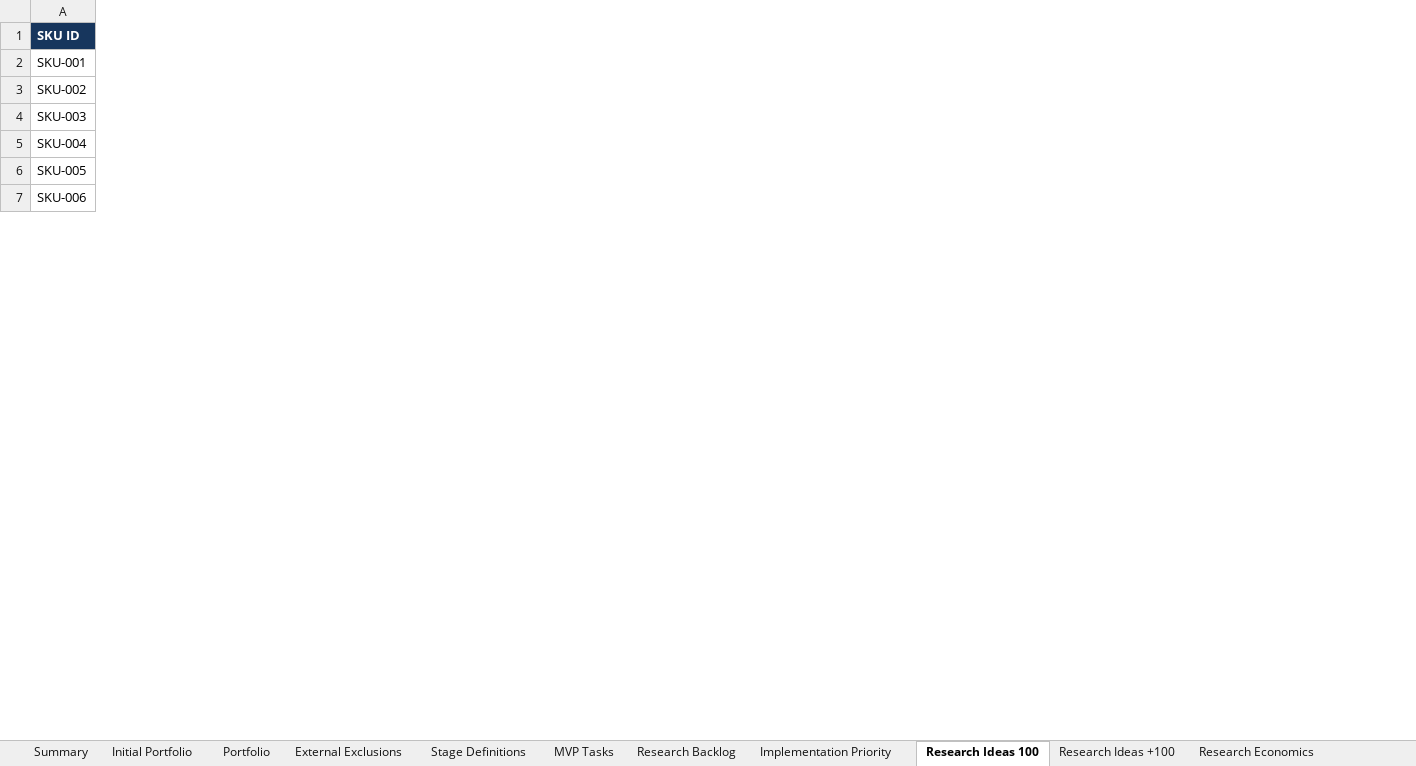
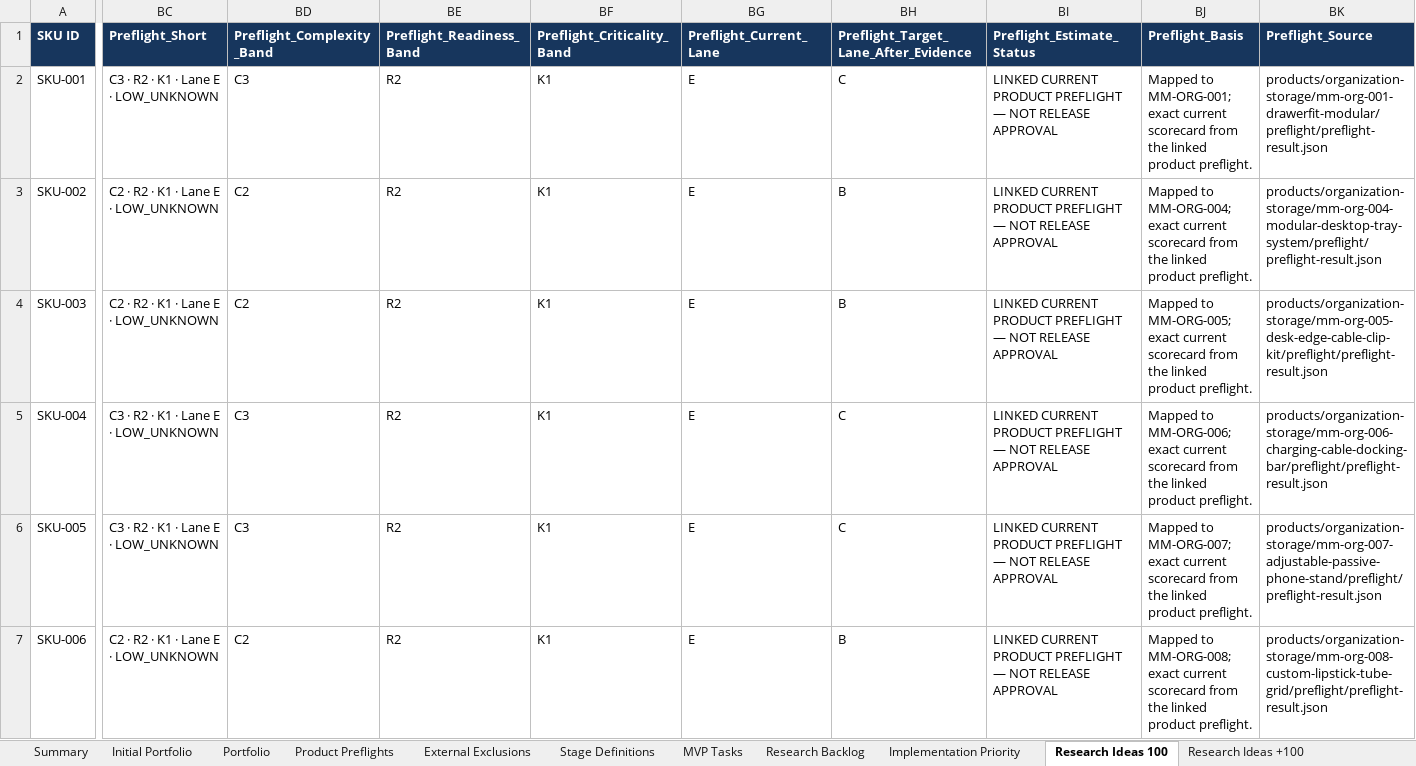
Before and after one commit to stefanjunk/3d_models, an Excel workbook: business/02-portfolio/product-portfolio.xlsx, sheet Research Ideas 100, drawn as a sheet; only a part is shown, gaps mark what is left out; values as stored, in another font and other column widths than the file's, no borders; the diff names each change by its address in the sheet, - before the commit and + after, or states it on an @@ line.

Commit message:
Add preflight scorecards to product portfolio

```diff
--- a/business/02-portfolio/product-portfolio.xlsx (sheet Research Ideas 100)
+++ b/business/02-portfolio/product-portfolio.xlsx (sheet Research Ideas 100)
+sheet tab: Product Preflights
+column BC (Preflight_Short), rows 2-7: C3 · R2 · K1 · Lane E · LOW_UNKNOWN | C2 · R2 · K1 · Lane E · LOW_UNKNOWN | C2 · R2 · K1 · Lane E · LOW_UNKNOWN | C3 · R2 · K1 · Lane E · LOW_UNKNOWN | C3 · R2 · K1 · Lane E · LOW_UNKNOWN | C2 · R2 · K1 · Lane E · LOW_UNKNOWN
+column BD (Preflight_Complexity_Band), rows 2-7: C3 | C2 | C2 | C3 | C3 | C2
+column BE (Preflight_Readiness_Band), rows 2-7: all R2
+column BF (Preflight_Criticality_Band), rows 2-7: all K1
+column BG (Preflight_Current_Lane), rows 2-7: all E
+column BH, rows 1-7: Preflight_Target_Lane_After_Evidence | C | B | B | C | C | B
+column BI (Preflight_Estimate_Status), rows 2-7: all LINKED CURRENT PRODUCT PREFLIGHT — NOT RELEASE APPROVAL
+column BJ (Preflight_Basis), rows 2-7: Mapped to MM-ORG-001; exact current scorecard from the linked product preflight. | Mapped to MM-ORG-004; exact current scorecard from the linked product preflight. | Mapped to MM-ORG-005; exact current scorecard from the linked product preflight. | Mapped to MM-ORG-006; exact current scorecard from the linked product preflight. | Mapped to MM-ORG-007; exact current scorecard from the linked product preflight. | Mapped to MM-ORG-008; exact current scorecard from the linked product preflight.
+column BK (Preflight_Source), rows 2-7: products/organization-storage/mm-org-001-drawerfit-modular/preflight/preflight-result.json | products/organization-storage/mm-org-004-modular-desktop-tray-system/preflight/preflight-result.json | products/organization-storage/mm-org-005-desk-edge-cable-clip-kit/preflight/preflight-result.json | products/organization-storage/mm-org-006-charging-cable-docking-bar/preflight/preflight-result.json | products/organization-storage/mm-org-007-adjustable-passive-phone-stand/preflight/preflight-result.json | products/organization-storage/mm-org-008-custom-lipstick-tube-grid/preflight/preflight-result.json
```
Also changed, not shown: sheet Portfolio, sheet Research Ideas +100, sheet Implementation Priority, sheet Summary, sheet Initial Portfolio, other sheet tabs, 9 other files.
